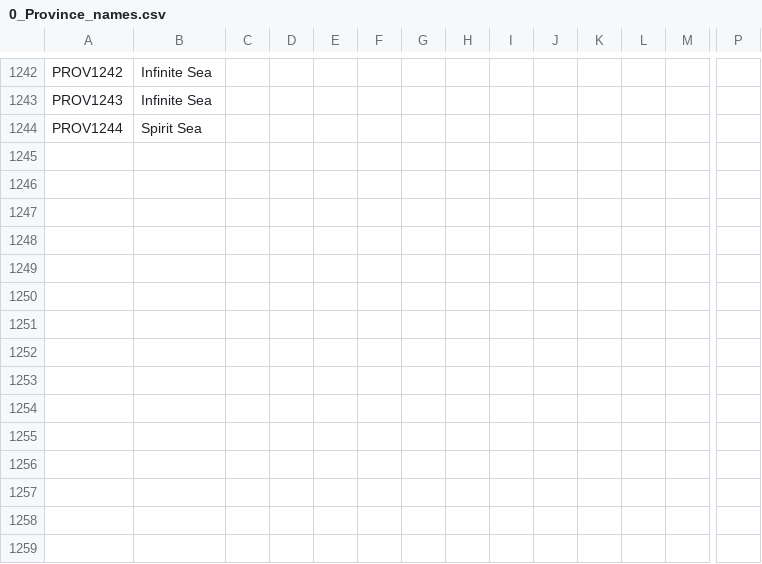
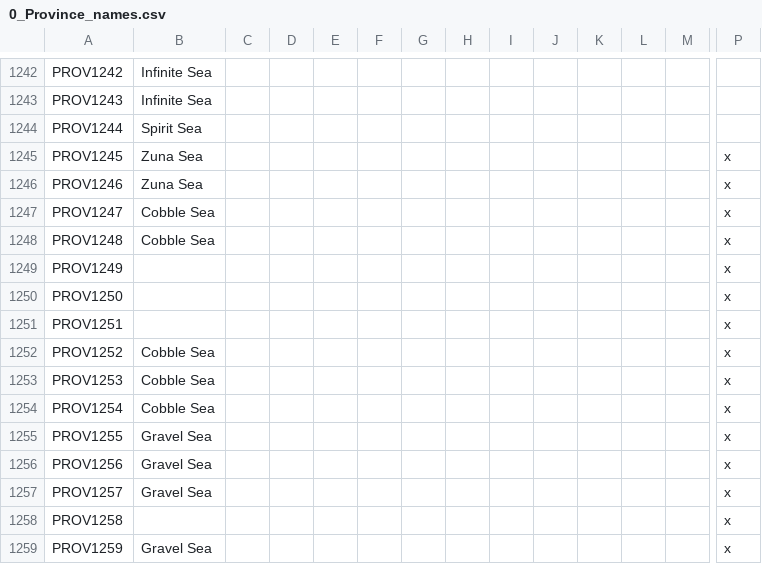
Before and after one commit to locustgate/Hylian-Kings, a CSV file: Hylian Kings/localisation/0_Province_names.csv, drawn as a sheet; only a part is shown, gaps mark what is left out; rows hold the shown columns only; the diff names each change by its address in the sheet, - before the commit and + after, or states it on an @@ line.

Commit message:
Cobble and Zuna Coast

```diff
--- a/Hylian Kings/localisation/0_Province_names.csv
+++ b/Hylian Kings/localisation/0_Province_names.csv
+row 1245: PROV1245 | Zuna Sea |  |  |  |  |  |  |  |  |  |  |  | x
+row 1246: PROV1246 | Zuna Sea |  |  |  |  |  |  |  |  |  |  |  | x
+row 1247: PROV1247 | Cobble Sea |  |  |  |  |  |  |  |  |  |  |  | x
+row 1248: PROV1248 | Cobble Sea |  |  |  |  |  |  |  |  |  |  |  | x
+row 1249: PROV1249 |  |  |  |  |  |  |  |  |  |  |  |  | x
+row 1250: PROV1250 |  |  |  |  |  |  |  |  |  |  |  |  | x
+row 1251: PROV1251 |  |  |  |  |  |  |  |  |  |  |  |  | x
+row 1252: PROV1252 | Cobble Sea |  |  |  |  |  |  |  |  |  |  |  | x
+row 1253: PROV1253 | Cobble Sea |  |  |  |  |  |  |  |  |  |  |  | x
+row 1254: PROV1254 | Cobble Sea |  |  |  |  |  |  |  |  |  |  |  | x
+row 1255: PROV1255 | Gravel Sea |  |  |  |  |  |  |  |  |  |  |  | x
+row 1256: PROV1256 | Gravel Sea |  |  |  |  |  |  |  |  |  |  |  | x
+row 1257: PROV1257 | Gravel Sea |  |  |  |  |  |  |  |  |  |  |  | x
+row 1258: PROV1258 |  |  |  |  |  |  |  |  |  |  |  |  | x
+row 1259: PROV1259 | Gravel Sea |  |  |  |  |  |  |  |  |  |  |  | x
```
Also changed, not shown: Hylian Kings/map/definition.csv, 2 other files.
